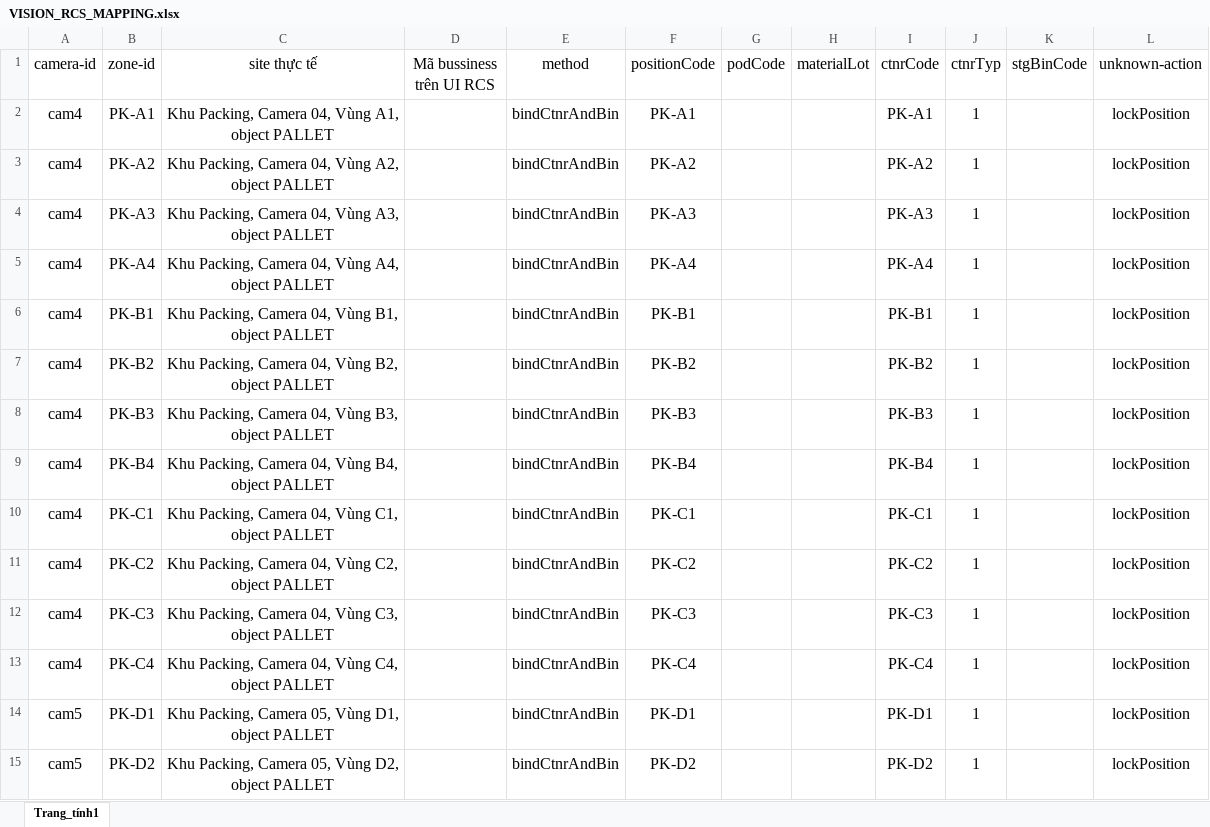
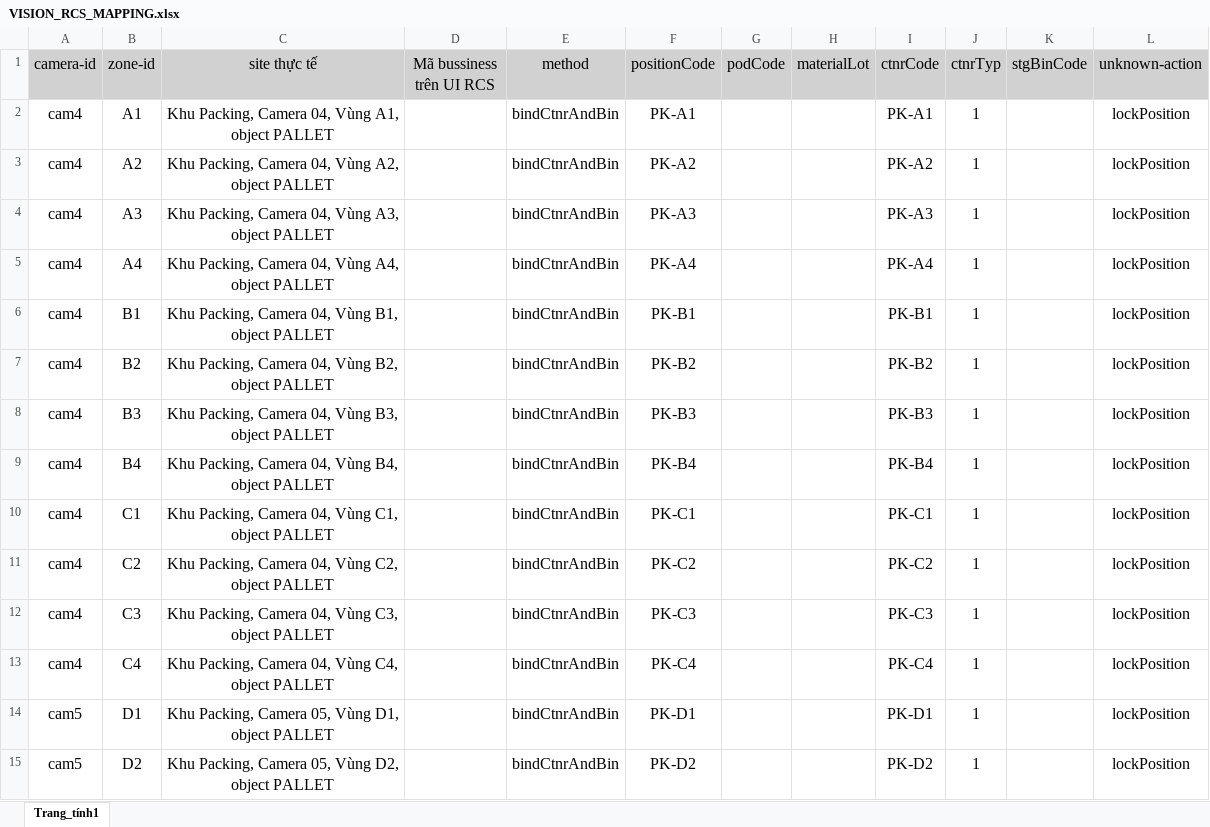
Before and after one commit to nguyenhailong2112/PIDVN25006, an Excel workbook: VISION_RCS_MAPPING.xlsx, sheet Trang_tính1, drawn as a sheet; only a part is shown; values as stored, in another font and other column widths than the file's, no borders; the diff covers the shown part only; the diff names each change by its address in the sheet, - before the commit and + after, or states it on an @@ line.

```diff
--- a/VISION_RCS_MAPPING.xlsx (sheet Trang_tính1)
+++ b/VISION_RCS_MAPPING.xlsx (sheet Trang_tính1)
-A1:L1 fill: none
+A1:L1 fill: #D1D1D1
-B2 (zone-id): PK-A1
+B2 (zone-id): A1
-B3 (zone-id): PK-A2
+B3 (zone-id): A2
-B4 (zone-id): PK-A3
+B4 (zone-id): A3
-B5 (zone-id): PK-A4
+B5 (zone-id): A4
-B6 (zone-id): PK-B1
+B6 (zone-id): B1
-B7 (zone-id): PK-B2
+B7 (zone-id): B2
-B8 (zone-id): PK-B3
+B8 (zone-id): B3
-B9 (zone-id): PK-B4
+B9 (zone-id): B4
-B10 (zone-id): PK-C1
+B10 (zone-id): C1
-B11 (zone-id): PK-C2
+B11 (zone-id): C2
-B12 (zone-id): PK-C3
+B12 (zone-id): C3
-B13 (zone-id): PK-C4
+B13 (zone-id): C4
-B14 (zone-id): PK-D1
+B14 (zone-id): D1
-B15 (zone-id): PK-D2
+B15 (zone-id): D2
```
Also changed, not shown: 37 added rows and 23 edited cells elsewhere in this sheet, 5 other files.
